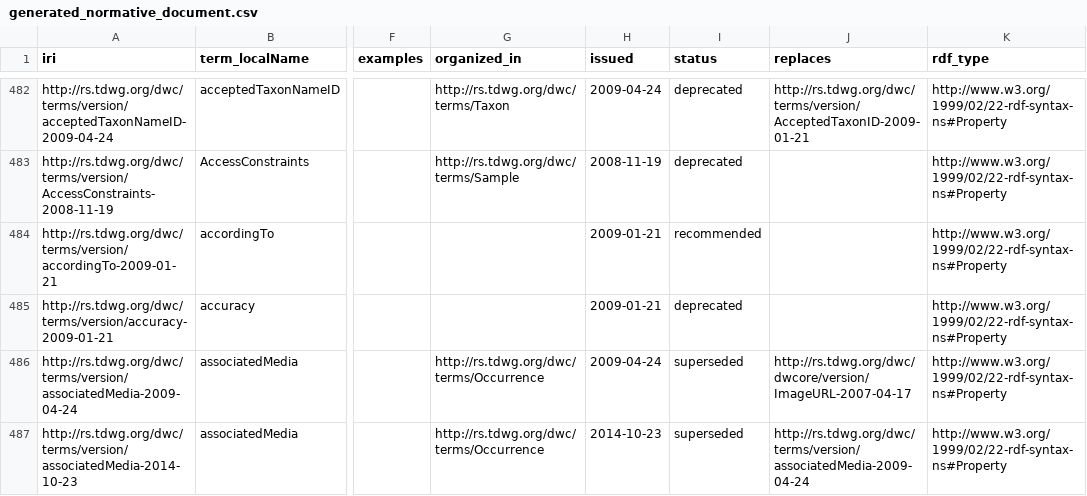
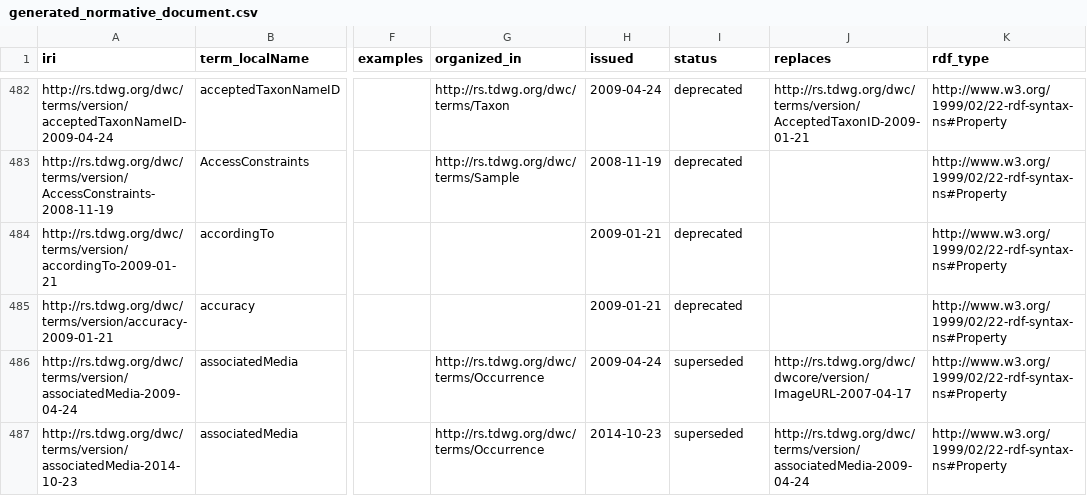
Before and after one commit to tdwg/dwc, a CSV file: vocabulary/generated_normative_document.csv, drawn as a sheet; only a part is shown, gaps mark what is left out; the diff names each change by its address in the sheet, - before the commit and + after, or states it on an @@ line.

Commit message:
change status of dwc:accordingTo to deprecated

```diff
--- a/vocabulary/generated_normative_document.csv
+++ b/vocabulary/generated_normative_document.csv
-I484 (status): recommended
+I484 (status): deprecated
```
Also changed, not shown: 1 other file.
